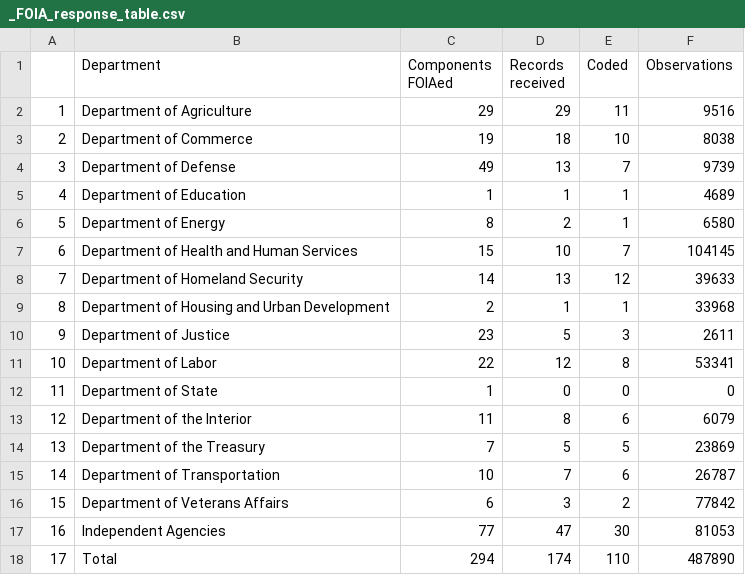
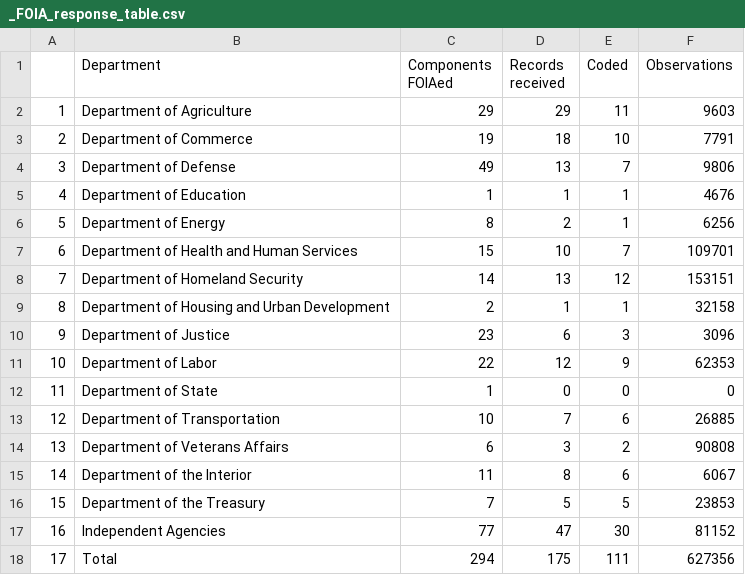
Before and after one commit to judgelord/correspondence, a CSV file: data/_FOIA_response_table.csv, drawn as a sheet.

Commit message:
update foia response table with new data

```diff
--- a/data/_FOIA_response_table.csv
+++ b/data/_FOIA_response_table.csv
@@ -1,18 +1,18 @@
 "","Department","Components FOIAed","Records received","Coded","Observations"
-"1","Department of Agriculture",29,29,11,9516
-"2","Department of Commerce",19,18,10,8038
-"3","Department of Defense",49,13,7,9739
-"4","Department of Education",1,1,1,4689
-"5","Department of Energy",8,2,1,6580
-"6","Department of Health and Human Services",15,10,7,104145
-"7","Department of Homeland Security",14,13,12,39633
-"8","Department of Housing and Urban Development",2,1,1,33968
-"9","Department of Justice",23,5,3,2611
-"10","Department of Labor",22,12,8,53341
+"1","Department of Agriculture",29,29,11,9603
+"2","Department of Commerce",19,18,10,7791
+"3","Department of Defense",49,13,7,9806
+"4","Department of Education",1,1,1,4676
+"5","Department of Energy",8,2,1,6256
+"6","Department of Health and Human Services",15,10,7,109701
+"7","Department of Homeland Security",14,13,12,153151
+"8","Department of Housing and Urban Development",2,1,1,32158
+"9","Department of Justice",23,6,3,3096
+"10","Department of Labor",22,12,9,62353
 "11","Department of State",1,0,0,0
-"12","Department of the Interior",11,8,6,6079
-"13","Department of the Treasury",7,5,5,23869
-"14","Department of Transportation",10,7,6,26787
-"15","Department of Veterans Affairs",6,3,2,77842
-"16","Independent Agencies",77,47,30,81053
-"17","Total",294,174,110,487890
+"12","Department of Transportation",10,7,6,26885
+"13","Department of Veterans Affairs",6,3,2,90808
+"14","Department of the Interior",11,8,6,6067
+"15","Department of the Treasury",7,5,5,23853
+"16","Independent Agencies",77,47,30,81152
+"17","Total",294,175,111,627356
```
Also changed, not shown: 1 other file.
